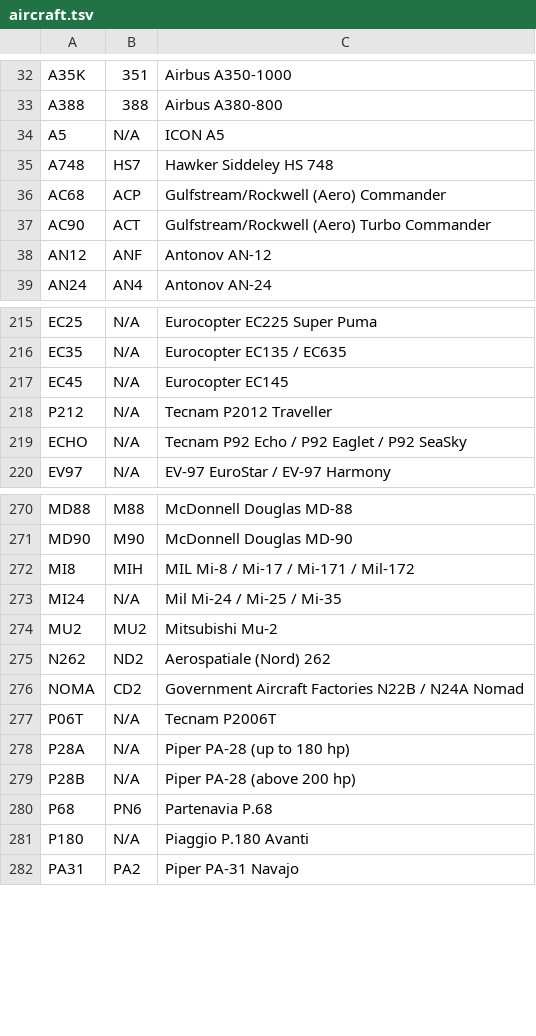
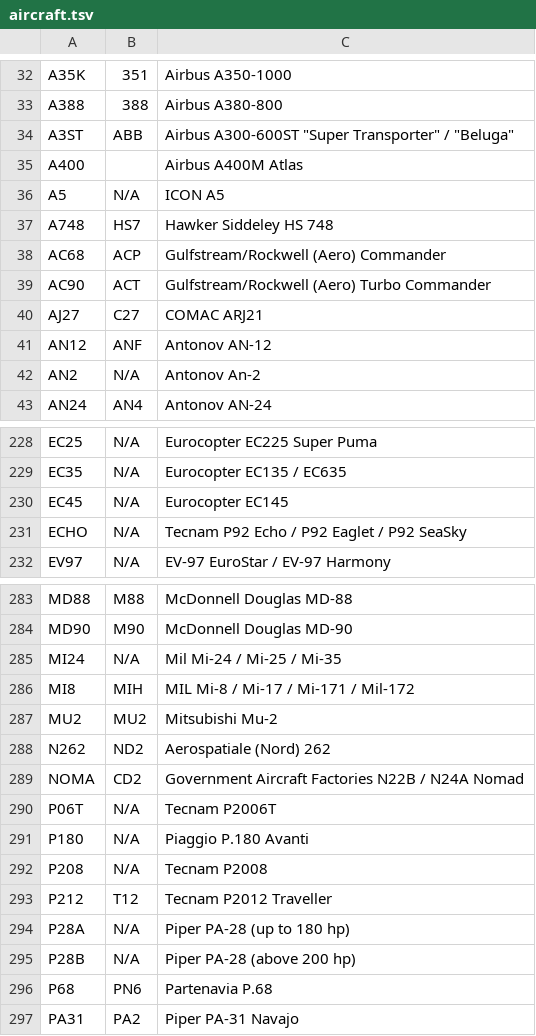
Before and after one commit to avwx-rest/avwx-engine, a TSV file: util/data/aircraft.tsv, drawn as a sheet; only a part is shown, gaps mark what is left out; the diff covers the shown part only.

```diff
--- a/util/data/aircraft.tsv
+++ b/util/data/aircraft.tsv
@@ -33,2 +33,4 @@ A35K	351	Airbus A350-1000
 A388	388	Airbus A380-800
+A3ST	ABB	Airbus A300-600ST "Super Transporter" / "Beluga"
+A400		Airbus A400M Atlas
 A5	N/A	ICON A5
@@ -37,3 +39,5 @@ AC68	ACP	Gulfstream/Rockwell (Aero) Commander
 AC90	ACT	Gulfstream/Rockwell (Aero) Turbo Commander
+AJ27	C27	COMAC ARJ21
 AN12	ANF	Antonov AN-12
+AN2	N/A	Antonov An-2
 AN24	AN4	Antonov AN-24
@@ -217,3 +230,2 @@ EC35	N/A	Eurocopter EC135 / EC635
 EC45	N/A	Eurocopter EC145
-P212	N/A	Tecnam P2012 Traveller
 ECHO	N/A	Tecnam P92 Echo / P92 Eaglet / P92 SeaSky
@@ -271,4 +284,4 @@ MD88	M88	McDonnell Douglas MD-88
 MD90	M90	McDonnell Douglas MD-90
+MI24	N/A	Mil Mi-24 / Mi-25 / Mi-35
 MI8	MIH	MIL Mi-8 / Mi-17 / Mi-171 / Mil-172
-MI24	N/A	Mil Mi-24 / Mi-25 / Mi-35
 MU2	MU2	Mitsubishi Mu-2
@@ -277,2 +290,5 @@ NOMA	CD2	Government Aircraft Factories N22B / N24A Nomad
 P06T	N/A	Tecnam P2006T
+P180	N/A	Piaggio P.180 Avanti
+P208	N/A	Tecnam P2008
+P212	T12	Tecnam P2012 Traveller
 P28A	N/A	Piper PA-28 (up to 180 hp)
@@ -280,3 +296,2 @@ P28B	N/A	Piper PA-28 (above 200 hp)
 P68	PN6	Partenavia P.68
-P180	N/A	Piaggio P.180 Avanti
 PA31	PA2	Piper PA-31 Navajo
```
Also changed, not shown: 19 added rows, 5 removed rows, 11 moved rows and 13 edited cells elsewhere in this file, 14 other files.
